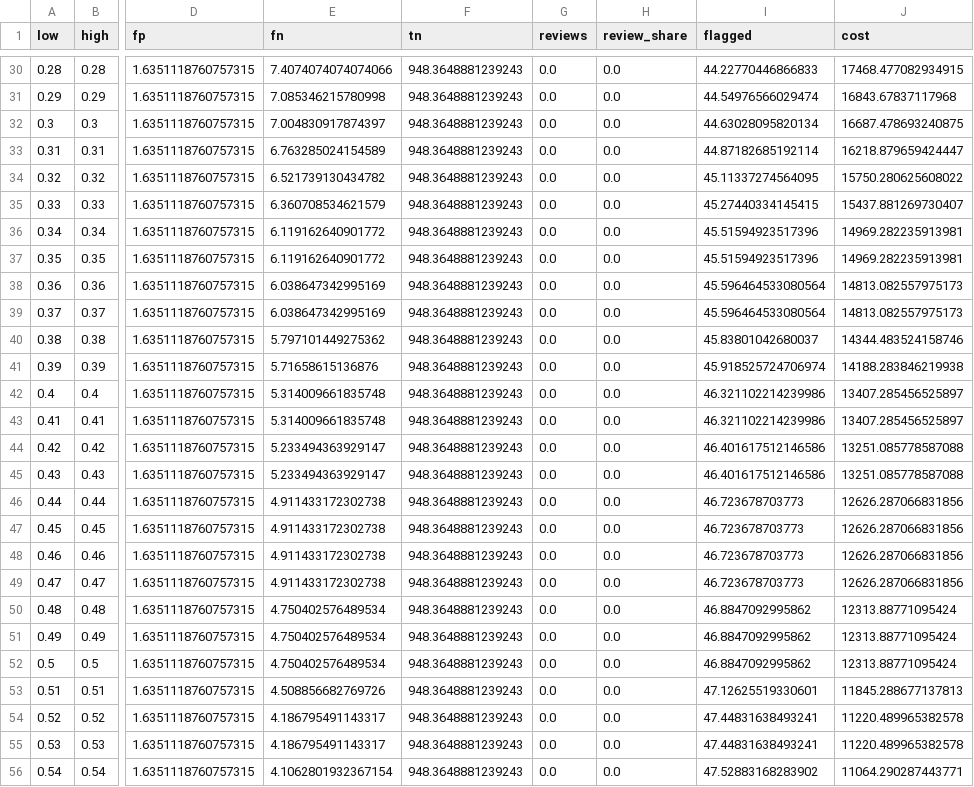
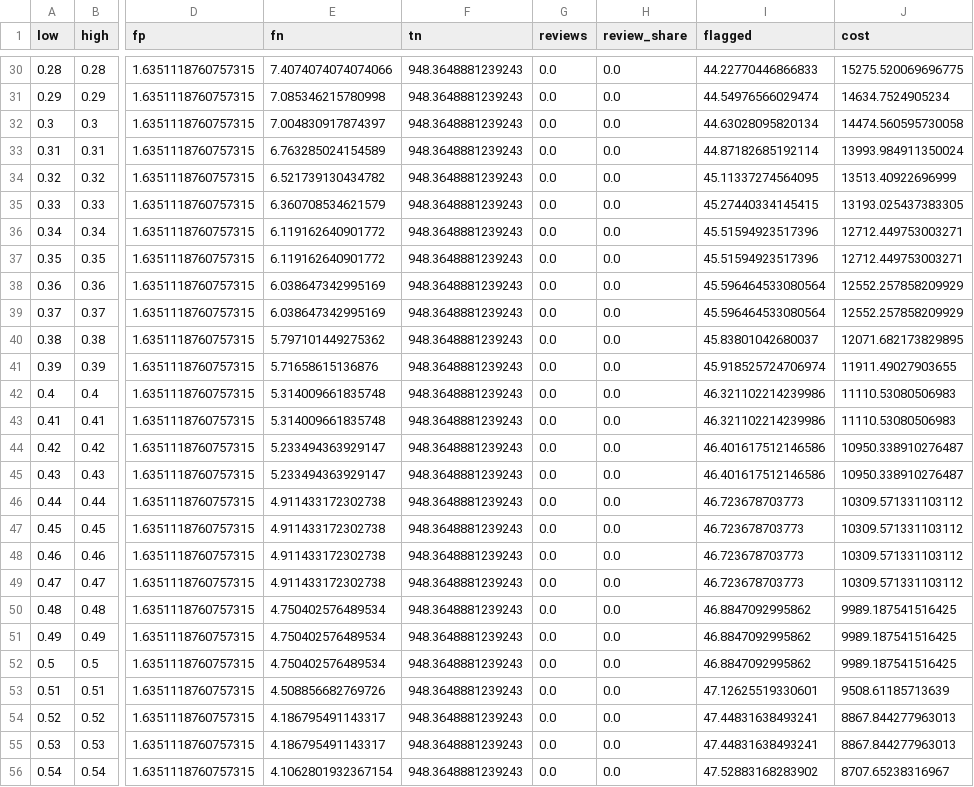
Before and after one commit to annaserrag/daiist-assignment-2, a CSV file: artifacts/sweep_test.csv, drawn as a sheet; only a part is shown, gaps mark what is left out; the diff covers the shown part only; the diff names each change by its address in the sheet, - before the commit and + after, or states it on an @@ line.

```diff
--- a/artifacts/sweep_test.csv
+++ b/artifacts/sweep_test.csv
-J30 (cost): 17468.477082934915
+J30 (cost): 15275.520069696775
-J31 (cost): 16843.67837117968
+J31 (cost): 14634.7524905234
-J32 (cost): 16687.478693240875
+J32 (cost): 14474.560595730058
-J33 (cost): 16218.879659424447
+J33 (cost): 13993.984911350024
-J34 (cost): 15750.280625608022
+J34 (cost): 13513.40922696999
-J35 (cost): 15437.881269730407
+J35 (cost): 13193.025437383305
-J36:J37 (cost): 14969.282235913981
+J36:J37 (cost): 12712.449753003271
-J38:J39 (cost): 14813.082557975173
+J38:J39 (cost): 12552.257858209929
-J40 (cost): 14344.483524158746
+J40 (cost): 12071.682173829895
-J41 (cost): 14188.283846219938
+J41 (cost): 11911.49027903655
-J42:J43 (cost): 13407.285456525897
+J42:J43 (cost): 11110.53080506983
-J44:J45 (cost): 13251.085778587088
+J44:J45 (cost): 10950.338910276487
-J46:J49 (cost): 12626.287066831856
+J46:J49 (cost): 10309.571331103112
-J50:J52 (cost): 12313.88771095424
+J50:J52 (cost): 9989.187541516425
-J53 (cost): 11845.288677137813
+J53 (cost): 9508.61185713639
-J54:J55 (cost): 11220.489965382578
+J54:J55 (cost): 8867.844277963013
-J56 (cost): 11064.290287443771
+J56 (cost): 8707.65238316967
```
Also changed, not shown: 104 edited cells elsewhere in this file, artifacts/alternatives.csv, artifacts/sensitivity.csv, 4 other files.
